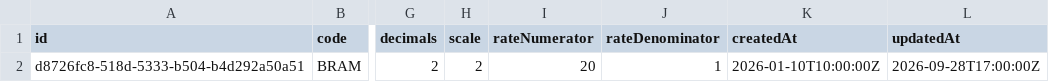
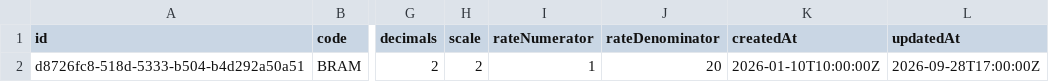
Before and after one commit to community-exchange-network/komunitin, a CSV file: shared/demo/bundle/currency.csv, drawn as a sheet; only a part is shown, gaps mark what is left out; the diff names each change by its address in the sheet, - before the commit and + after, or states it on an @@ line.

Commit message:
fix currency value

```diff
--- a/shared/demo/bundle/currency.csv
+++ b/shared/demo/bundle/currency.csv
-I2 (rateNumerator): 20
+I2 (rateNumerator): 1
-J2 (rateDenominator): 1
+J2 (rateDenominator): 20
```
